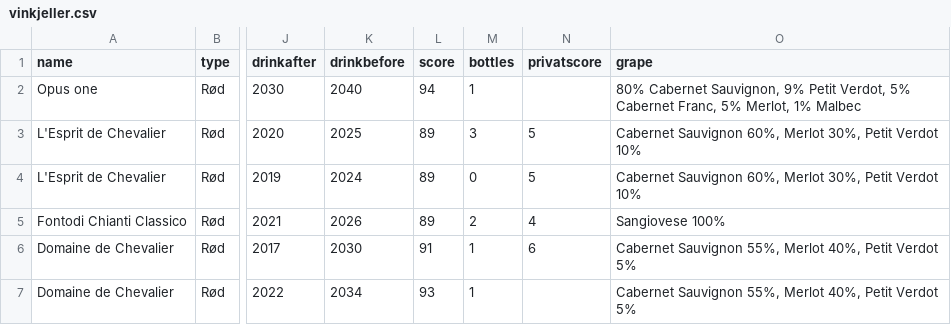
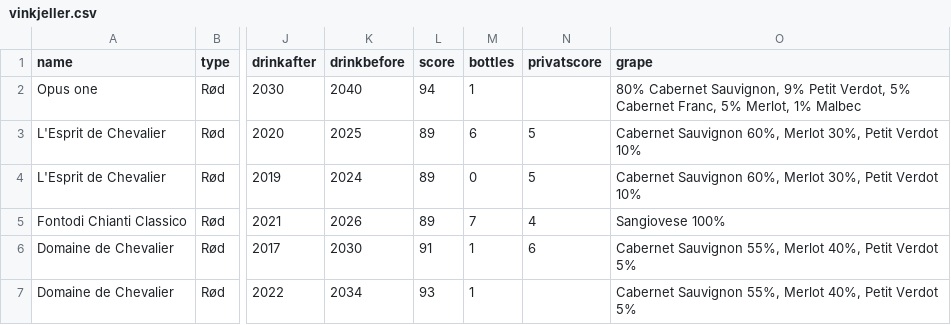
Before and after one commit to GeirOwe/pyIntermediate, a CSV file: vinkjeller.csv, drawn as a sheet; only a part is shown, gaps mark what is left out; the diff names each change by its address in the sheet, - before the commit and + after, or states it on an @@ line.

```diff
--- a/vinkjeller.csv
+++ b/vinkjeller.csv
-M3 (bottles): 3
+M3 (bottles): 6
-M5 (bottles): 2
+M5 (bottles): 7
```
Also changed, not shown: 1 other file.
